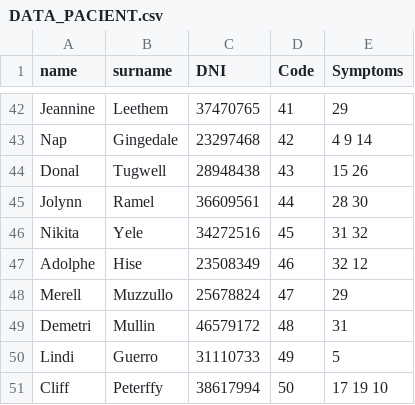
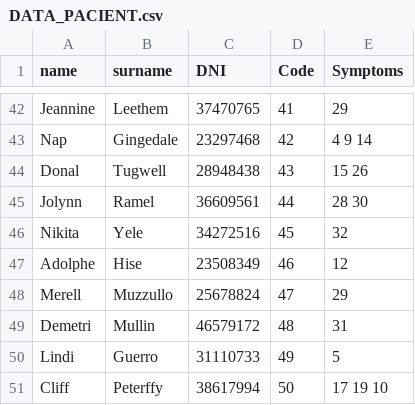
Before and after one commit to UF-LP2/2da-entrega-tp-2023-g19_marquezmazzante, a CSV file: src/DATA_PACIENT.csv, drawn as a sheet; only a part is shown, gaps mark what is left out.

```diff
--- a/src/DATA_PACIENT.csv
+++ b/src/DATA_PACIENT.csv
@@ -45,4 +45,4 @@ Donal,Tugwell,28948438,43,15 26
 Jolynn,Ramel,36609561,44,28 30
-Nikita,Yele,34272516,45,31 32
-Adolphe,Hise,23508349,46,32 12
+Nikita,Yele,34272516,45,32
+Adolphe,Hise,23508349,46,12
 Merell,Muzzullo,25678824,47,29
```
Also changed, not shown: 1 other file.
